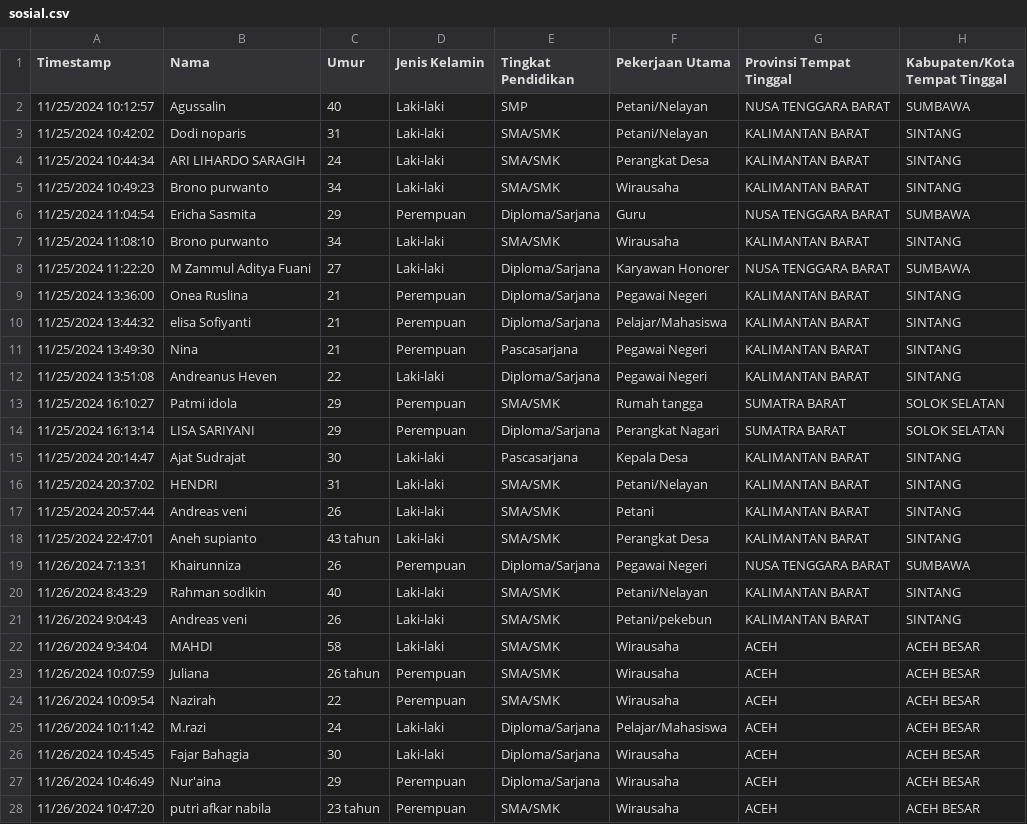
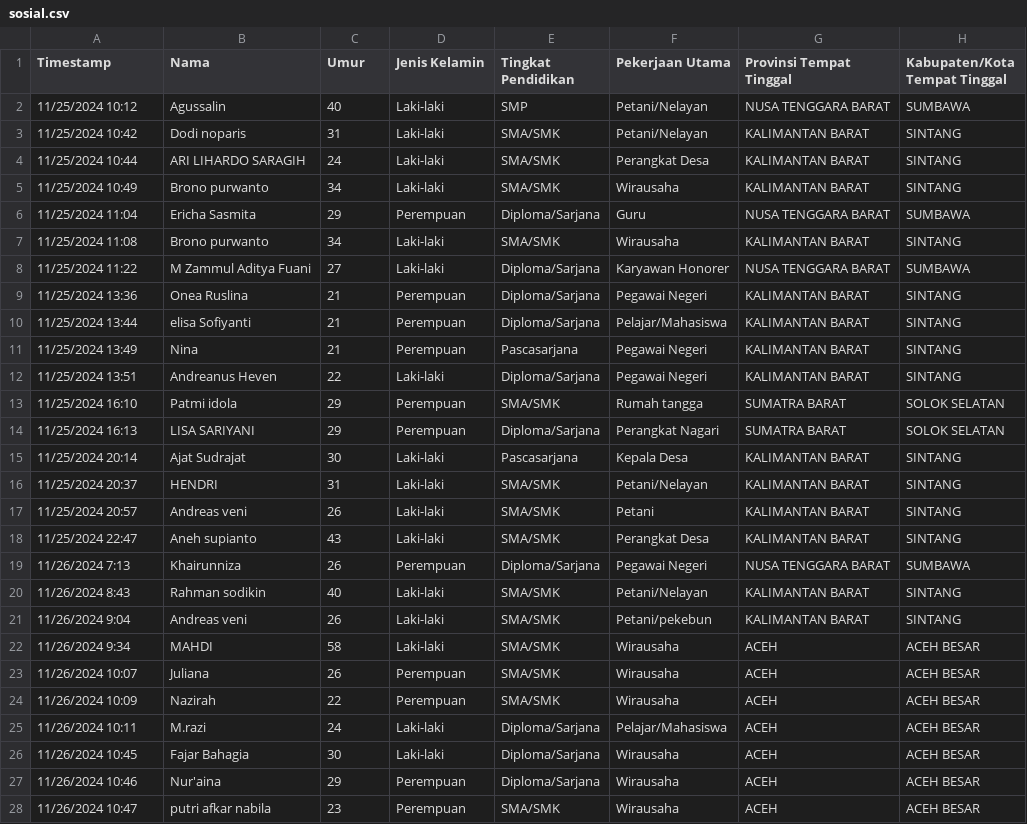
Before and after one commit to taudataanalytics/bakti2024, a CSV file: data/sosial.csv, drawn as a sheet; only a part is shown; the diff covers the shown part only; the diff names each change by its address in the sheet, - before the commit and + after, or states it on an @@ line.

Commit message:
Update sosial.csv

```diff
--- a/data/sosial.csv
+++ b/data/sosial.csv
-A2 (Timestamp): 11/25/2024 10:12:57
+A2 (Timestamp): 11/25/2024 10:12
-A3 (Timestamp): 11/25/2024 10:42:02
+A3 (Timestamp): 11/25/2024 10:42
-A4 (Timestamp): 11/25/2024 10:44:34
+A4 (Timestamp): 11/25/2024 10:44
-A5 (Timestamp): 11/25/2024 10:49:23
+A5 (Timestamp): 11/25/2024 10:49
-A6 (Timestamp): 11/25/2024 11:04:54
+A6 (Timestamp): 11/25/2024 11:04
-A7 (Timestamp): 11/25/2024 11:08:10
+A7 (Timestamp): 11/25/2024 11:08
-A8 (Timestamp): 11/25/2024 11:22:20
+A8 (Timestamp): 11/25/2024 11:22
-A9 (Timestamp): 11/25/2024 13:36:00
+A9 (Timestamp): 11/25/2024 13:36
-A10 (Timestamp): 11/25/2024 13:44:32
+A10 (Timestamp): 11/25/2024 13:44
-A11 (Timestamp): 11/25/2024 13:49:30
+A11 (Timestamp): 11/25/2024 13:49
-A12 (Timestamp): 11/25/2024 13:51:08
+A12 (Timestamp): 11/25/2024 13:51
-A13 (Timestamp): 11/25/2024 16:10:27
+A13 (Timestamp): 11/25/2024 16:10
-A14 (Timestamp): 11/25/2024 16:13:14
+A14 (Timestamp): 11/25/2024 16:13
-A15 (Timestamp): 11/25/2024 20:14:47
+A15 (Timestamp): 11/25/2024 20:14
-A16 (Timestamp): 11/25/2024 20:37:02
+A16 (Timestamp): 11/25/2024 20:37
-A17 (Timestamp): 11/25/2024 20:57:44
+A17 (Timestamp): 11/25/2024 20:57
-A18 (Timestamp): 11/25/2024 22:47:01
+A18 (Timestamp): 11/25/2024 22:47
-C18 (Umur): 43 tahun
+C18 (Umur): 43
-A19 (Timestamp): 11/26/2024 7:13:31
+A19 (Timestamp): 11/26/2024 7:13
-A20 (Timestamp): 11/26/2024 8:43:29
+A20 (Timestamp): 11/26/2024 8:43
-A21 (Timestamp): 11/26/2024 9:04:43
+A21 (Timestamp): 11/26/2024 9:04
-A22 (Timestamp): 11/26/2024 9:34:04
+A22 (Timestamp): 11/26/2024 9:34
-A23 (Timestamp): 11/26/2024 10:07:59
+A23 (Timestamp): 11/26/2024 10:07
-C23 (Umur): 26 tahun
+C23 (Umur): 26
-A24 (Timestamp): 11/26/2024 10:09:54
+A24 (Timestamp): 11/26/2024 10:09
-A25 (Timestamp): 11/26/2024 10:11:42
+A25 (Timestamp): 11/26/2024 10:11
-A26 (Timestamp): 11/26/2024 10:45:45
+A26 (Timestamp): 11/26/2024 10:45
-A27 (Timestamp): 11/26/2024 10:46:49
+A27 (Timestamp): 11/26/2024 10:46
-A28 (Timestamp): 11/26/2024 10:47:20
+A28 (Timestamp): 11/26/2024 10:47
-C28 (Umur): 23 tahun
+C28 (Umur): 23
```
Also changed, not shown: 80 edited cells elsewhere in this file.
